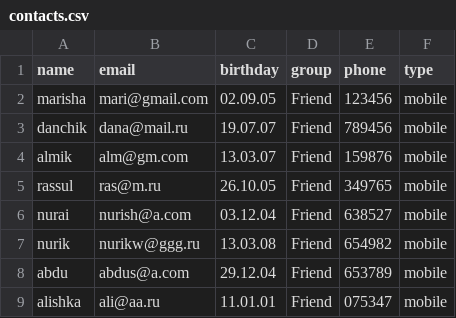
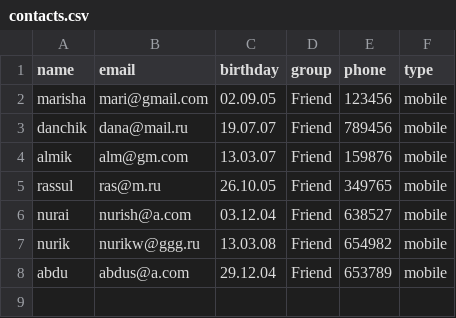
Before and after one commit to mqeesr/PP2, a CSV file: tsis/tsis1/contacts.csv, drawn as a sheet.

Commit message:
contacts

```diff
--- a/tsis/tsis1/contacts.csv
+++ b/tsis/tsis1/contacts.csv
@@ -8,2 +8 @@ nurik,nurikw@ggg.ru,13.03.08,Friend,654982,mobile
 abdu,abdus@a.com,29.12.04,Friend,653789,mobile
-alishka,ali@aa.ru,11.01.01,Friend,075347,mobile
```
